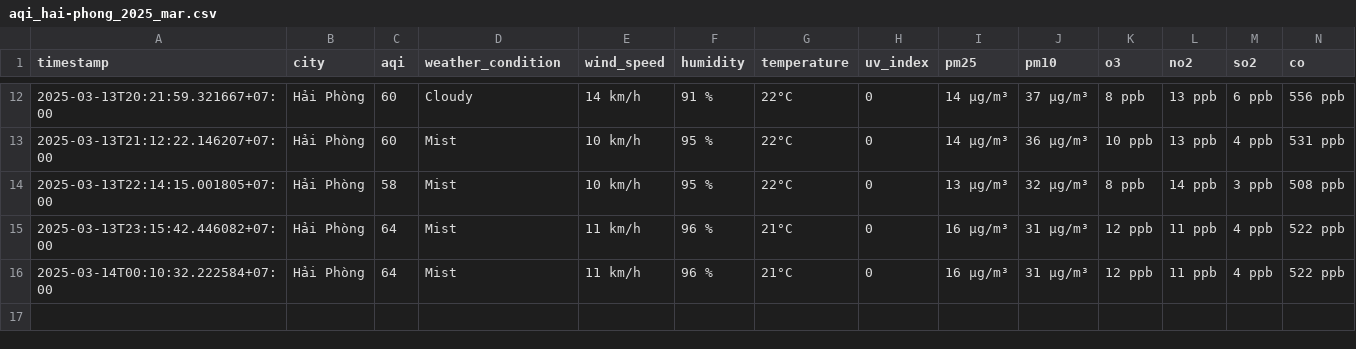
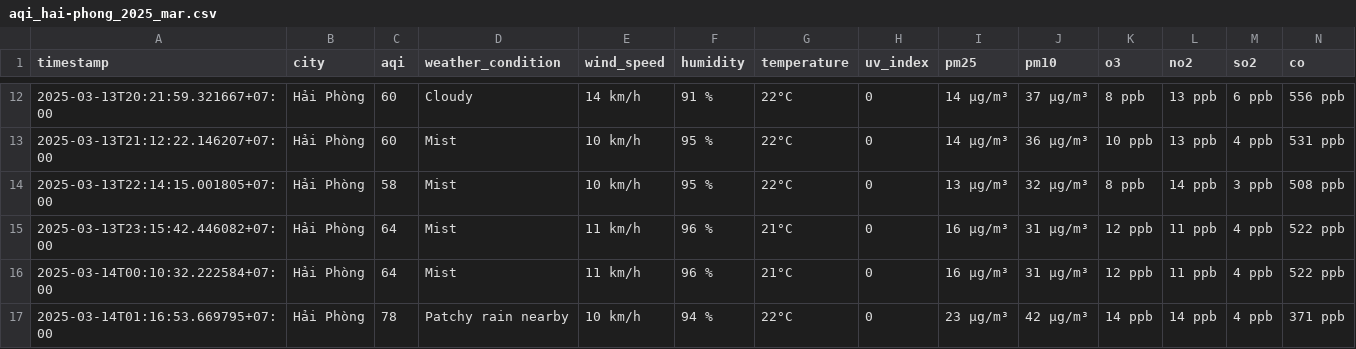
Before and after one commit to dothang08/aqi_newdatav2, a CSV file: result/hai-phong/aqi_hai-phong_2025_mar.csv, drawn as a sheet; only a part is shown, gaps mark what is left out; the diff names each change by its address in the sheet, - before the commit and + after, or states it on an @@ line.

```diff
--- a/result/hai-phong/aqi_hai-phong_2025_mar.csv
+++ b/result/hai-phong/aqi_hai-phong_2025_mar.csv
+row 17: 2025-03-14T01:16:53.669795+07:00 | Hải Phòng | 78 | Patchy rain nearby | 10 km/h | 94 % | 22°C | 0 | 23 µg/m³ | 42 µg/m³ | 14 ppb | 14 ppb | 4 ppb | 371 ppb
```
Also changed, not shown: result/bac-ninh/aqi_bac-ninh_2025_mar.csv, result/da-nang/aqi_da-nang_2025_mar.csv, 4 other files.
